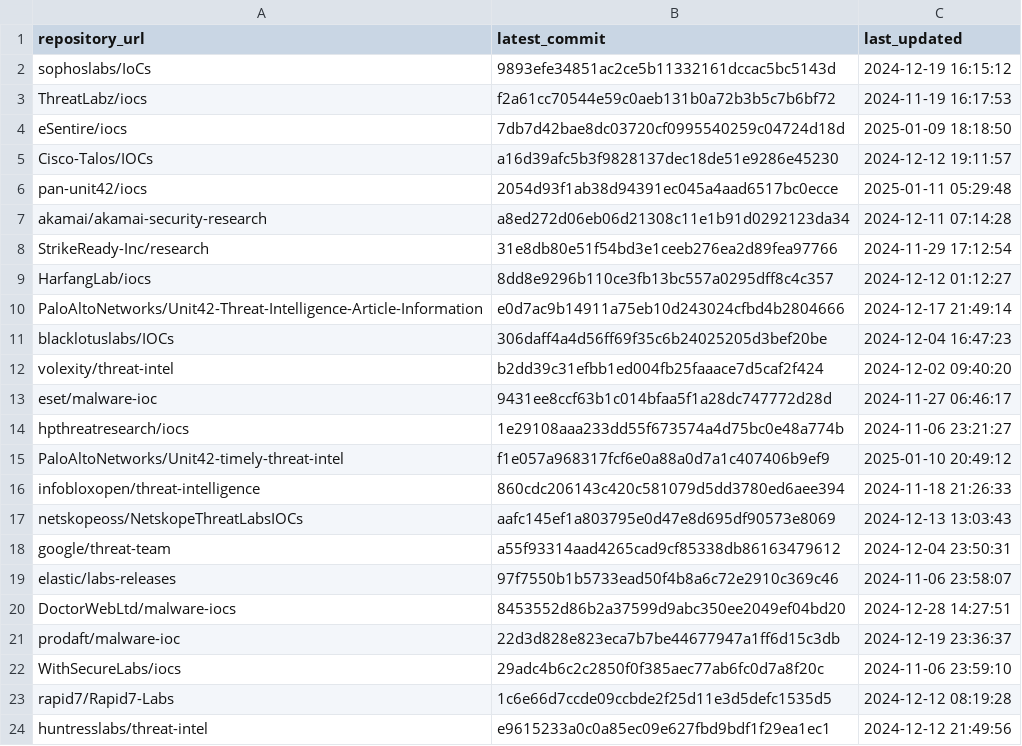
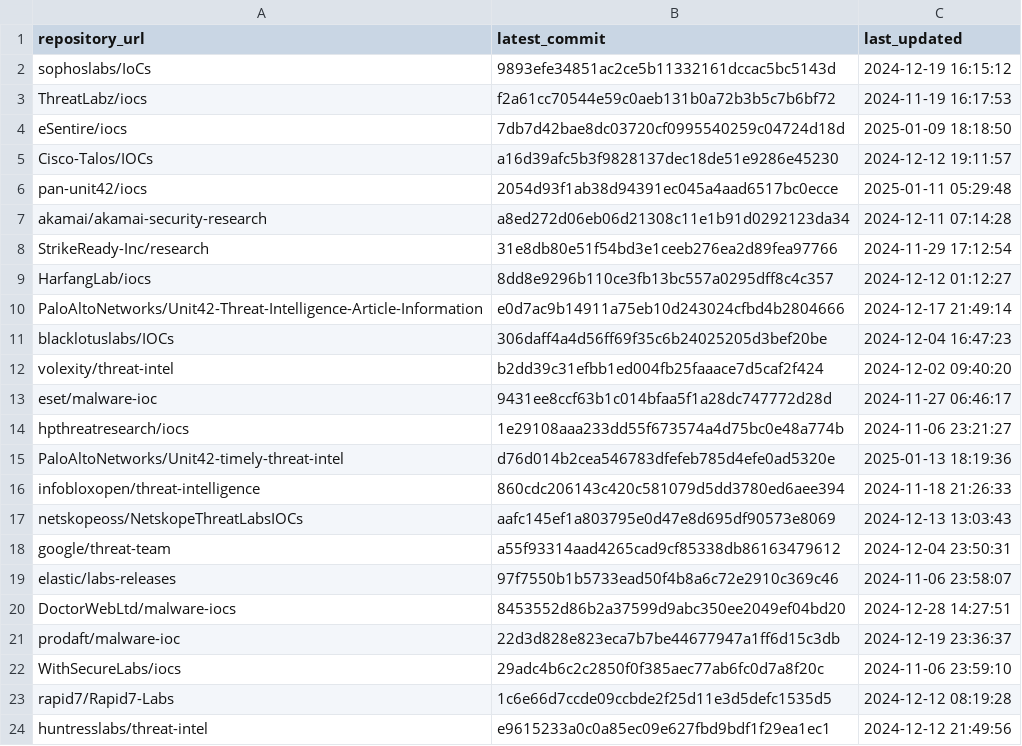
Before and after one commit to sudesh0sudesh/GithubIOC_Collector, a CSV file: ioc_sources.csv, drawn as a sheet.

```diff
--- a/ioc_sources.csv
+++ b/ioc_sources.csv
@@ -14,3 +14,3 @@ eset/malware-ioc,9431ee8ccf63b1c014bfaa5f1a28dc747772d28d,2024-11-27 06:46:17
 hpthreatresearch/iocs,1e29108aaa233dd55f673574a4d75bc0e48a774b,2024-11-06 23:21:27
-PaloAltoNetworks/Unit42-timely-threat-intel,f1e057a968317fcf6e0a88a0d7a1c407406b9ef9,2025-01-10 20:49:12
+PaloAltoNetworks/Unit42-timely-threat-intel,d76d014b2cea546783dfefeb785d4efe0ad5320e,2025-01-13 18:19:36
 infobloxopen/threat-intelligence,860cdc206143c420c581079d5dd3780ed6aee394,2024-11-18 21:26:33
```
Also changed, not shown: 4 other files.
